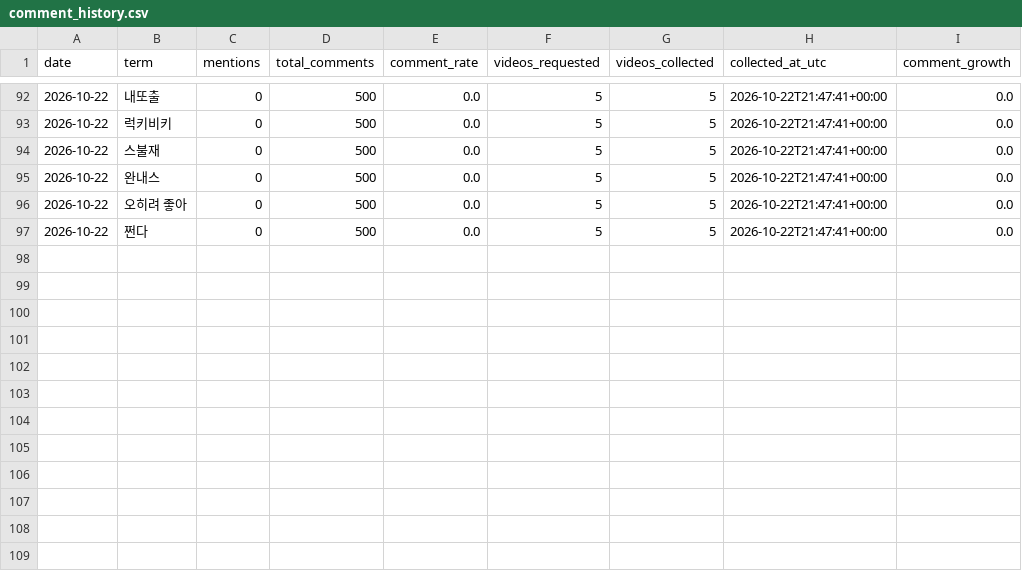
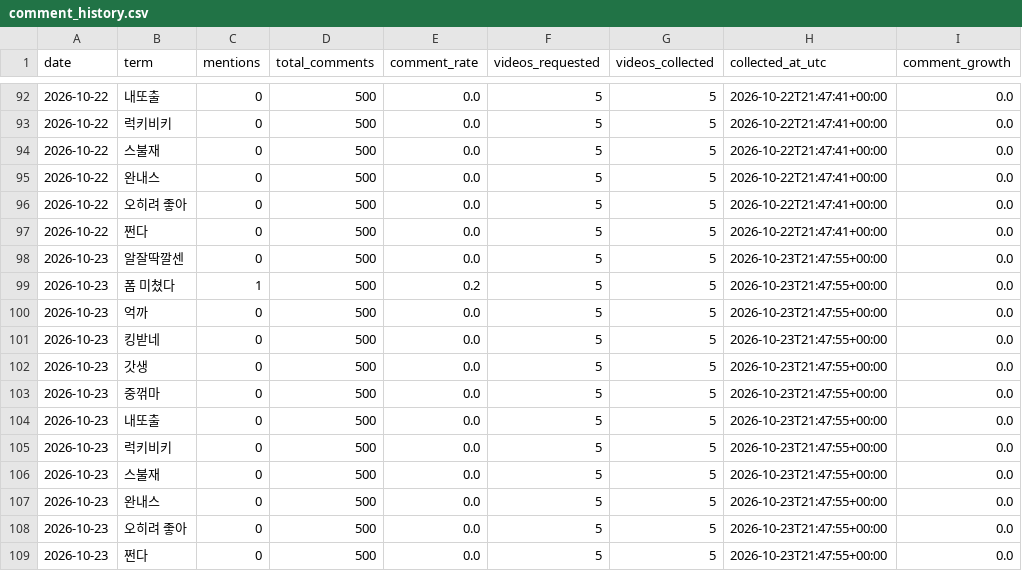
Before and after one commit to sgnk1324/trendtier, a CSV file: data/comment_history.csv, drawn as a sheet; only a part is shown, gaps mark what is left out.

```diff
--- a/data/comment_history.csv
+++ b/data/comment_history.csv
@@ -97 +97,13 @@
 2026-10-22,쩐다,0,500,0.0,5,5,2026-10-22T21:47:41+00:00,0.0
+2026-10-23,알잘딱깔센,0,500,0.0,5,5,2026-10-23T21:47:55+00:00,0.0
+2026-10-23,폼 미쳤다,1,500,0.2,5,5,2026-10-23T21:47:55+00:00,0.0
+2026-10-23,억까,0,500,0.0,5,5,2026-10-23T21:47:55+00:00,0.0
+2026-10-23,킹받네,0,500,0.0,5,5,2026-10-23T21:47:55+00:00,0.0
+2026-10-23,갓생,0,500,0.0,5,5,2026-10-23T21:47:55+00:00,0.0
+2026-10-23,중꺾마,0,500,0.0,5,5,2026-10-23T21:47:55+00:00,0.0
+2026-10-23,내또출,0,500,0.0,5,5,2026-10-23T21:47:55+00:00,0.0
+2026-10-23,럭키비키,0,500,0.0,5,5,2026-10-23T21:47:55+00:00,0.0
+2026-10-23,스불재,0,500,0.0,5,5,2026-10-23T21:47:55+00:00,0.0
+2026-10-23,완내스,0,500,0.0,5,5,2026-10-23T21:47:55+00:00,0.0
+2026-10-23,오히려 좋아,0,500,0.0,5,5,2026-10-23T21:47:55+00:00,0.0
+2026-10-23,쩐다,0,500,0.0,5,5,2026-10-23T21:47:55+00:00,0.0
```
Also changed, not shown: data/comment_metrics.csv.
